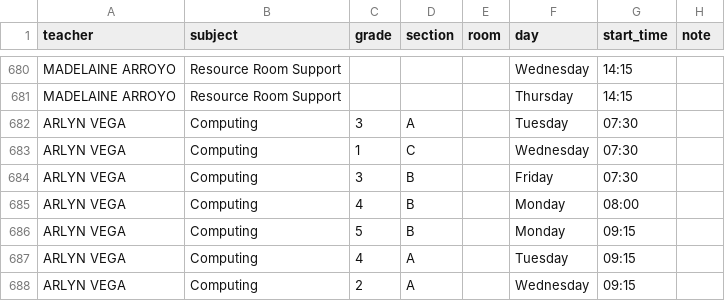
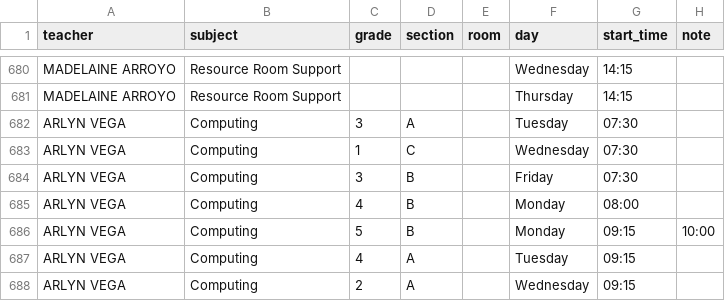
Before and after one commit to emiliojes/oxford-smart-scheduler, a CSV file: schedules-import-v2.csv, drawn as a sheet; only a part is shown, gaps mark what is left out.

Commit message:
fix: save single time (10:00) as display note in CSV

```diff
--- a/schedules-import-v2.csv
+++ b/schedules-import-v2.csv
@@ -685,3 +685,3 @@ ARLYN VEGA,Computing,3,B,,Friday,07:30,
 ARLYN VEGA,Computing,4,B,,Monday,08:00,
-ARLYN VEGA,Computing,5,B,,Monday,09:15,
+ARLYN VEGA,Computing,5,B,,Monday,09:15,10:00
 ARLYN VEGA,Computing,4,A,,Tuesday,09:15,
```
Also changed, not shown: 1 other file.
